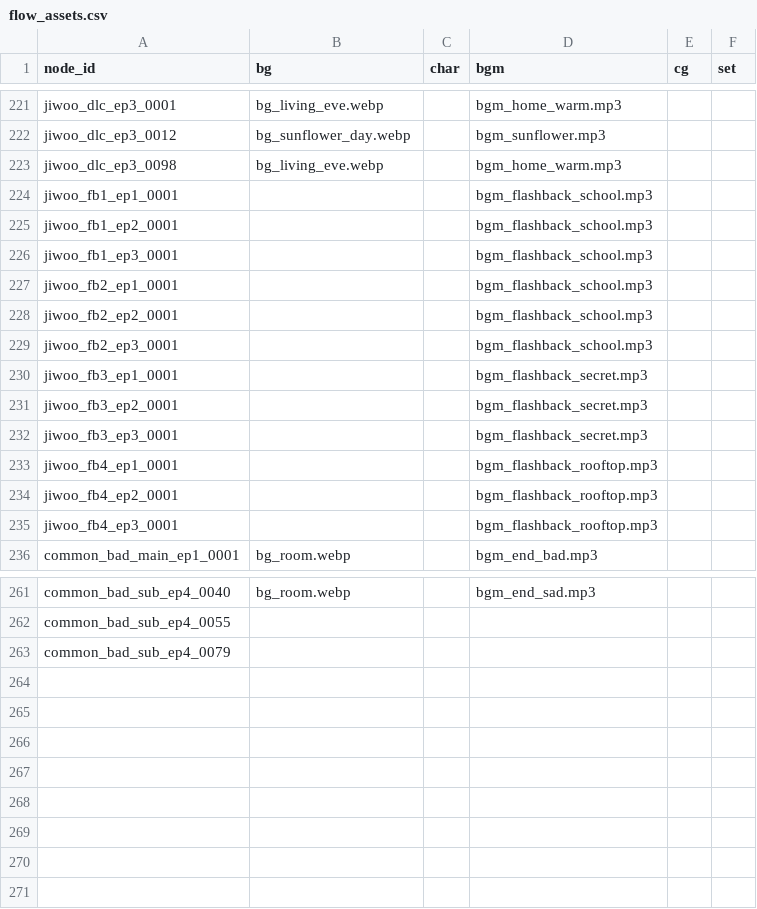
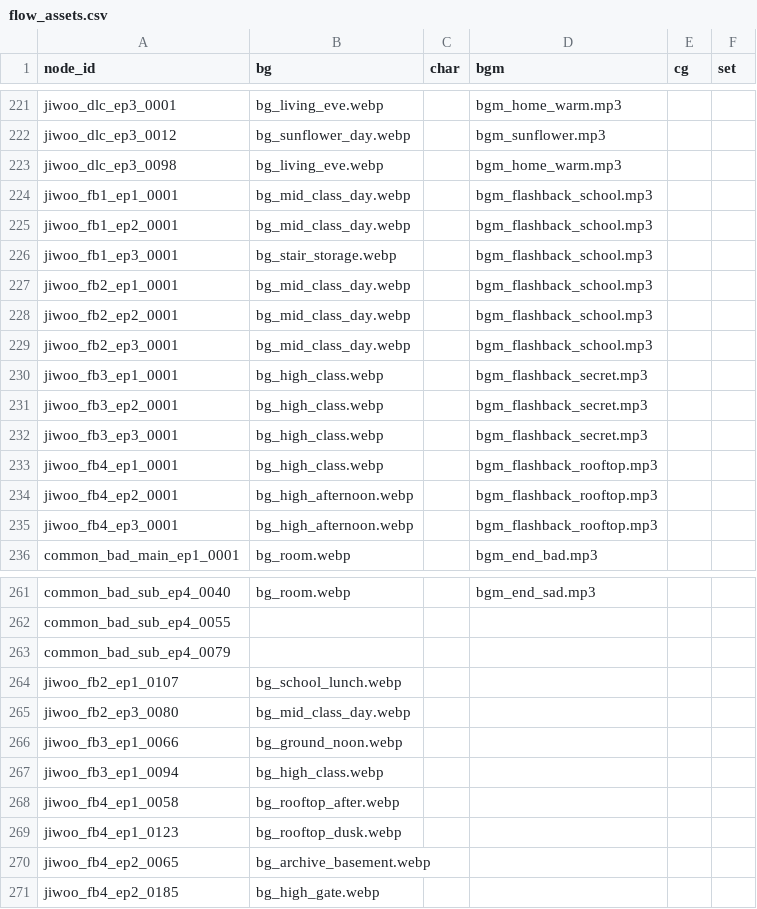
Before and after one commit to hubintelli23/project_Y_Test, a CSV file: flow/flow_assets.csv, drawn as a sheet; only a part is shown, gaps mark what is left out.

Commit message:
Add files via upload

```diff
--- a/flow/flow_assets.csv
+++ b/flow/flow_assets.csv
@@ -223,14 +223,14 @@ jiwoo_dlc_ep3_0012,bg_sunflower_day.webp,,bgm_sunflower.mp3,,
 jiwoo_dlc_ep3_0098,bg_living_eve.webp,,bgm_home_warm.mp3,,
-jiwoo_fb1_ep1_0001,,,bgm_flashback_school.mp3,,
-jiwoo_fb1_ep2_0001,,,bgm_flashback_school.mp3,,
-jiwoo_fb1_ep3_0001,,,bgm_flashback_school.mp3,,
-jiwoo_fb2_ep1_0001,,,bgm_flashback_school.mp3,,
-jiwoo_fb2_ep2_0001,,,bgm_flashback_school.mp3,,
-jiwoo_fb2_ep3_0001,,,bgm_flashback_school.mp3,,
-jiwoo_fb3_ep1_0001,,,bgm_flashback_secret.mp3,,
-jiwoo_fb3_ep2_0001,,,bgm_flashback_secret.mp3,,
-jiwoo_fb3_ep3_0001,,,bgm_flashback_secret.mp3,,
-jiwoo_fb4_ep1_0001,,,bgm_flashback_rooftop.mp3,,
-jiwoo_fb4_ep2_0001,,,bgm_flashback_rooftop.mp3,,
-jiwoo_fb4_ep3_0001,,,bgm_flashback_rooftop.mp3,,
+jiwoo_fb1_ep1_0001,bg_mid_class_day.webp,,bgm_flashback_school.mp3,,
+jiwoo_fb1_ep2_0001,bg_mid_class_day.webp,,bgm_flashback_school.mp3,,
+jiwoo_fb1_ep3_0001,bg_stair_storage.webp,,bgm_flashback_school.mp3,,
+jiwoo_fb2_ep1_0001,bg_mid_class_day.webp,,bgm_flashback_school.mp3,,
+jiwoo_fb2_ep2_0001,bg_mid_class_day.webp,,bgm_flashback_school.mp3,,
+jiwoo_fb2_ep3_0001,bg_mid_class_day.webp,,bgm_flashback_school.mp3,,
+jiwoo_fb3_ep1_0001,bg_high_class.webp,,bgm_flashback_secret.mp3,,
+jiwoo_fb3_ep2_0001,bg_high_class.webp,,bgm_flashback_secret.mp3,,
+jiwoo_fb3_ep3_0001,bg_high_class.webp,,bgm_flashback_secret.mp3,,
+jiwoo_fb4_ep1_0001,bg_high_class.webp,,bgm_flashback_rooftop.mp3,,
+jiwoo_fb4_ep2_0001,bg_high_afternoon.webp,,bgm_flashback_rooftop.mp3,,
+jiwoo_fb4_ep3_0001,bg_high_afternoon.webp,,bgm_flashback_rooftop.mp3,,
 common_bad_main_ep1_0001,bg_room.webp,,bgm_end_bad.mp3,,
@@ -263 +263,9 @@ common_bad_sub_ep4_0055,,,,,
 common_bad_sub_ep4_0079,,,,,
+jiwoo_fb2_ep1_0107,bg_school_lunch.webp,,,,
+jiwoo_fb2_ep3_0080,bg_mid_class_day.webp,,,,
+jiwoo_fb3_ep1_0066,bg_ground_noon.webp,,,,
+jiwoo_fb3_ep1_0094,bg_high_class.webp,,,,
+jiwoo_fb4_ep1_0058,bg_rooftop_after.webp,,,,
+jiwoo_fb4_ep1_0123,bg_rooftop_dusk.webp,,,,
+jiwoo_fb4_ep2_0065,bg_archive_basement.webp,,,,
+jiwoo_fb4_ep2_0185,bg_high_gate.webp,,,,
```
